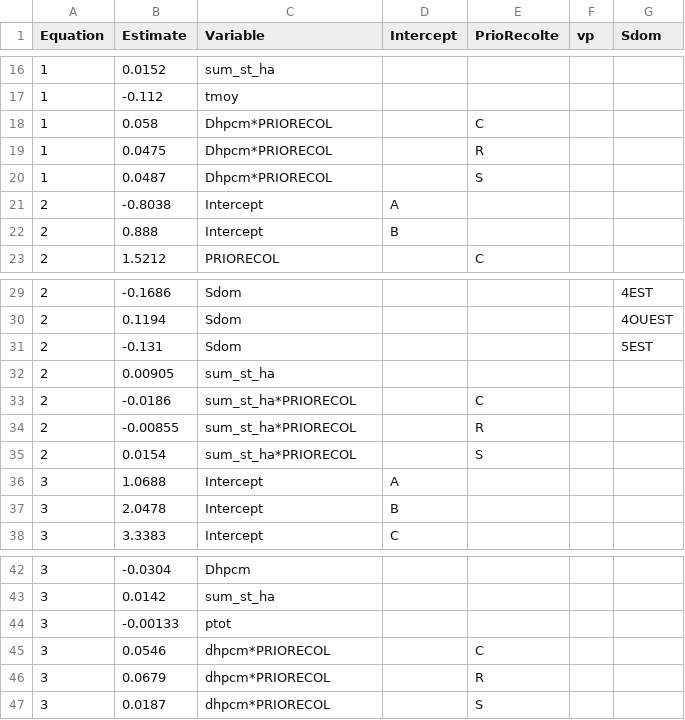
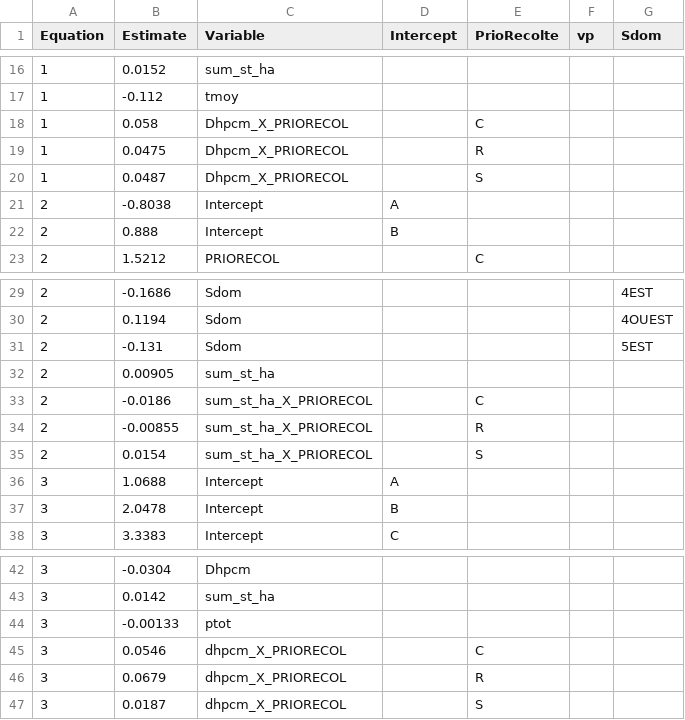
Before and after one commit to Modelisation-DRF/OutilsDRF, a CSV file: data-raw/Parametre_qualite0/bop/PredParametersBOP.csv, drawn as a sheet; only a part is shown, gaps mark what is left out.

```diff
--- a/data-raw/Parametre_qualite0/bop/PredParametersBOP.csv
+++ b/data-raw/Parametre_qualite0/bop/PredParametersBOP.csv
@@ -17,5 +17,5 @@ Equation;Estimate;Variable;Intercept;PrioRecolte;vp;Sdom
 1;-0.112;tmoy;;;;
-1;0.058;Dhpcm*PRIORECOL;;C;;
-1;0.0475;Dhpcm*PRIORECOL;;R;;
-1;0.0487;Dhpcm*PRIORECOL;;S;;
+1;0.058;Dhpcm_X_PRIORECOL;;C;;
+1;0.0475;Dhpcm_X_PRIORECOL;;R;;
+1;0.0487;Dhpcm_X_PRIORECOL;;S;;
 2;-0.8038;Intercept;A;;;
@@ -32,5 +32,5 @@ Equation;Estimate;Variable;Intercept;PrioRecolte;vp;Sdom
 2;0.00905;sum_st_ha;;;;
-2;-0.0186;sum_st_ha*PRIORECOL;;C;;
-2;-0.00855;sum_st_ha*PRIORECOL;;R;;
-2;0.0154;sum_st_ha*PRIORECOL;;S;;
+2;-0.0186;sum_st_ha_X_PRIORECOL;;C;;
+2;-0.00855;sum_st_ha_X_PRIORECOL;;R;;
+2;0.0154;sum_st_ha_X_PRIORECOL;;S;;
 3;1.0688;Intercept;A;;;
@@ -44,4 +44,4 @@ Equation;Estimate;Variable;Intercept;PrioRecolte;vp;Sdom
 3;-0.00133;ptot;;;;
-3;0.0546;dhpcm*PRIORECOL;;C;;
-3;0.0679;dhpcm*PRIORECOL;;R;;
-3;0.0187;dhpcm*PRIORECOL;;S;;
+3;0.0546;dhpcm_X_PRIORECOL;;C;;
+3;0.0679;dhpcm_X_PRIORECOL;;R;;
+3;0.0187;dhpcm_X_PRIORECOL;;S;;
```
Also changed, not shown: data-raw/Parametre_qualite0/boj/PredParametersBOJ.csv, data-raw/Parametre_qualite0/chx/PredParametersCHX.csv, 4 other files.
